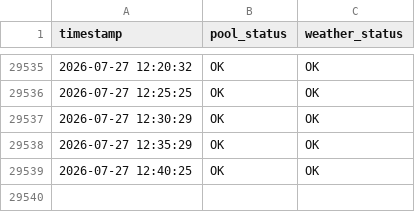
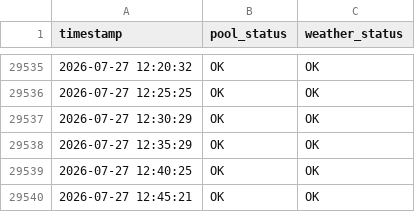
Before and after one commit to KingOfTheNerds32/pool_data_logger, a CSV file: execution_log.csv, drawn as a sheet; only a part is shown, gaps mark what is left out; the diff names each change by its address in the sheet, - before the commit and + after, or states it on an @@ line.

```diff
--- a/execution_log.csv
+++ b/execution_log.csv
+row 29540: 2026-07-27 12:45:21 | OK | OK
```
Also changed, not shown: 2 other files.
